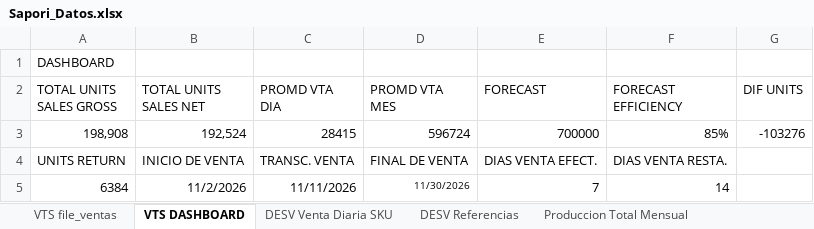
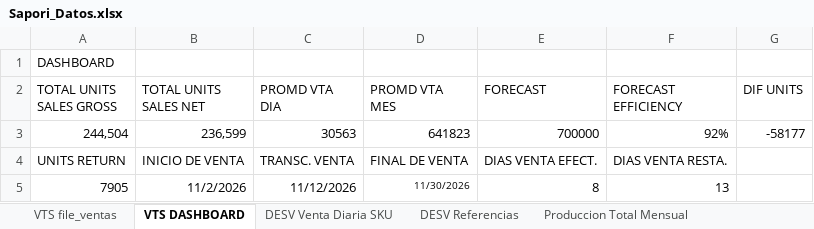
Before and after one commit to logisticasapori1-cell/dashboard-ventas, an Excel workbook: data/Sapori_Datos.xlsx, sheet VTS DASHBOARD, drawn as a sheet; values as stored, in another font and other column widths than the file's, no borders; removed rows and columns are numbered as before the commit, all else as after; the diff names each change by its address in the sheet, - before the commit and + after, or states it on an @@ line.

```diff
--- a/data/Sapori_Datos.xlsx (sheet VTS DASHBOARD)
+++ b/data/Sapori_Datos.xlsx (sheet VTS DASHBOARD)
-row 3: 198,908 | 192,524 | 28415 | 596724 | 700000 | 85% | -103276
+row 3: 244,504 | 236,599 | 30563 | 641823 | 700000 | 92% | -58177
-row 5: 6384 | 11/2/2026 | 11/11/2026 | 11/30/2026 | 7 | 14
+row 5: 7905 | 11/2/2026 | 11/12/2026 | 11/30/2026 | 8 | 13
```
Also changed, not shown: sheet VENTAS CONSOLIDADA, sheet VENTAS CONSOLIDADA CARABOBO, sheet VENTAS CONSOLIDADA CARACAS, sheet VENTAS CONSOLIDADA LARA, sheet VENTAS CONSOLIDADA ORIENTE, sheet DESV Venta Diaria SKU, 14 more sheets.
